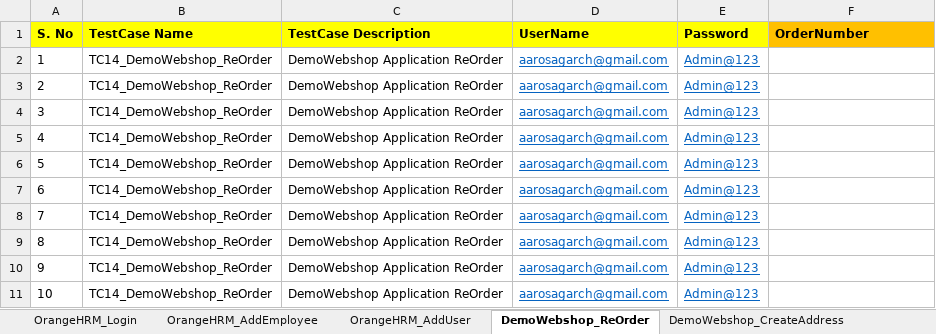
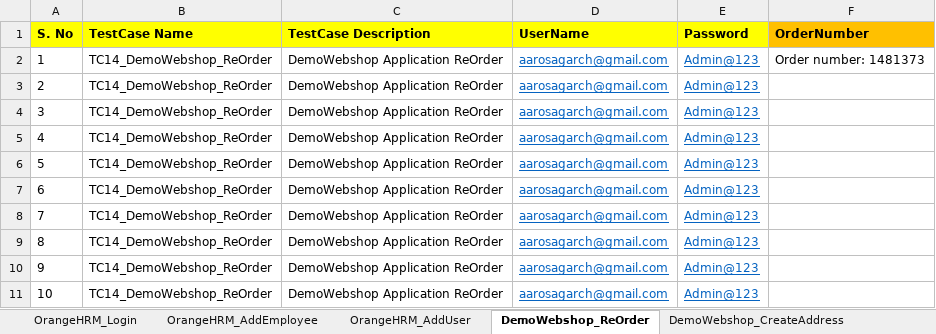
Before and after one commit to automationcatalogue/TestAutomationCatalogue_Batch41, an Excel workbook: src/main/resources/AutomationCatalogue_Batch41_TestData.xlsx, sheet DemoWebshop_ReOrder, drawn as a sheet; values as stored, in another font and other column widths than the file's, no borders; the diff names each change by its address in the sheet, - before the commit and + after, or states it on an @@ line.

Commit message:
Reorder testcase excel file writing

```diff
--- a/src/main/resources/AutomationCatalogue_Batch41_TestData.xlsx (sheet DemoWebshop_ReOrder)
+++ b/src/main/resources/AutomationCatalogue_Batch41_TestData.xlsx (sheet DemoWebshop_ReOrder)
-F2 (OrderNumber): (empty)
+F2 (OrderNumber): Order number: 1481373
```
Also changed, not shown: 2 other files.
